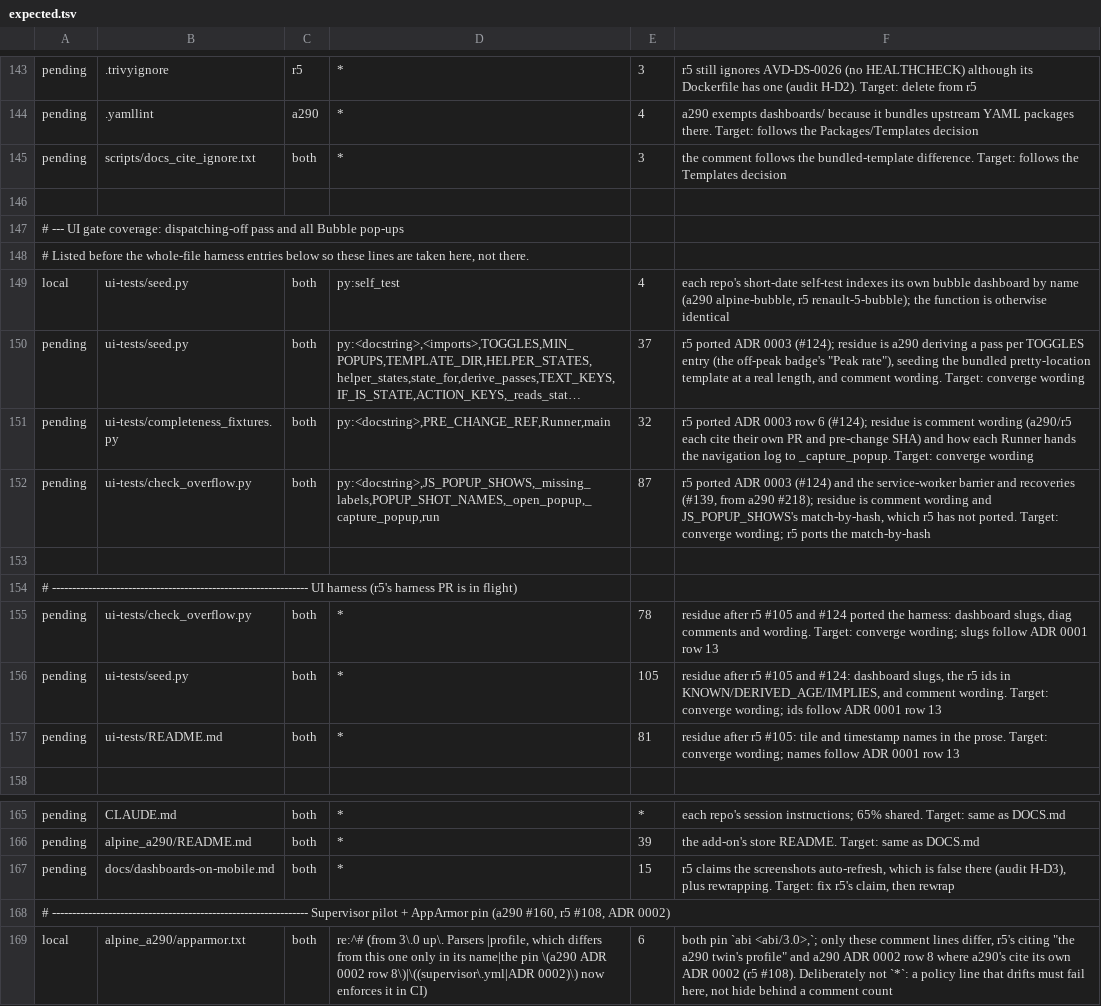
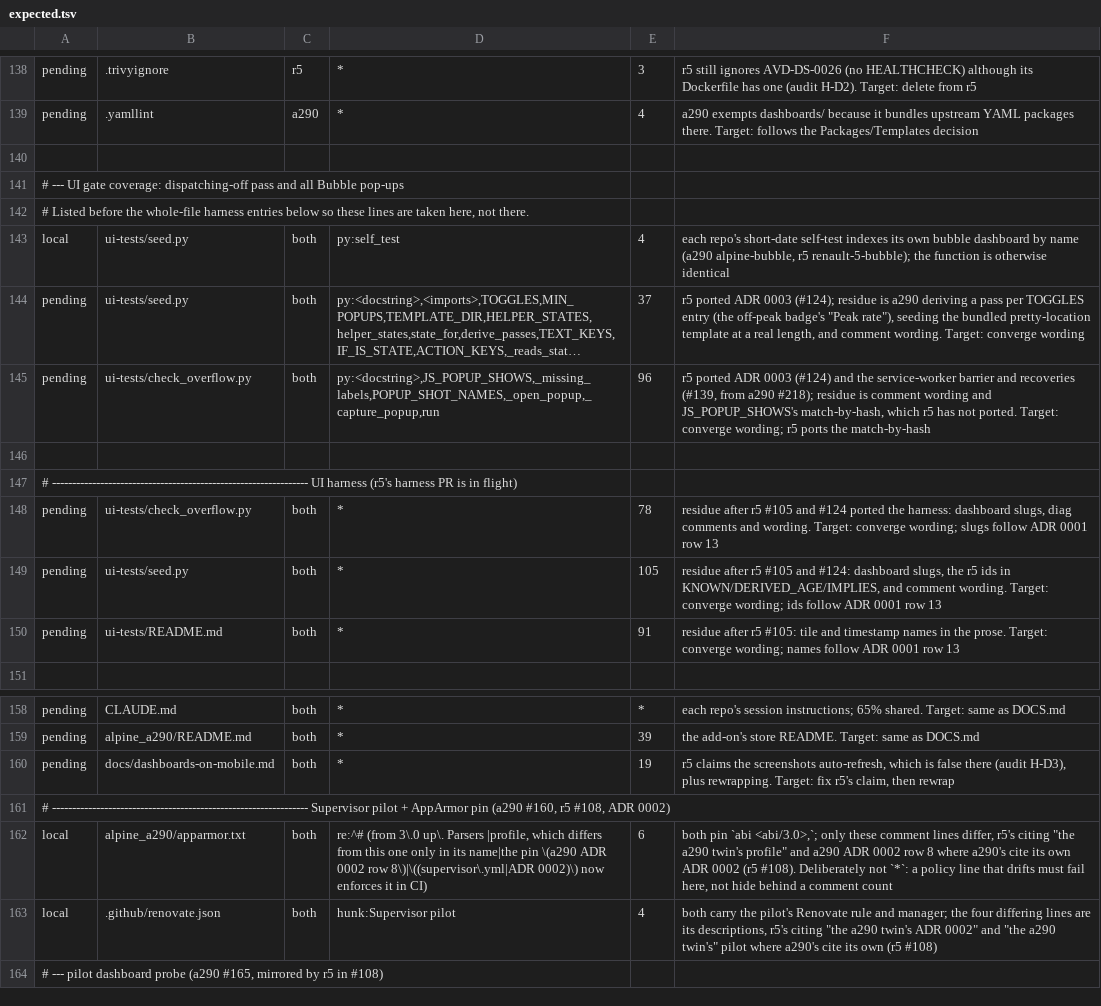
Before and after one commit to MatthewHobbs/a290-ha-addon, a TSV file: scripts/parity/expected.tsv, drawn as a sheet; only a part is shown, gaps mark what is left out; the shorter side is filled out with more unchanged rows; long unchanged cells end in …; removed rows and columns are numbered as before the commit, all else as after; the diff covers the shown part only; the diff names each change by its address in the sheet, - before the commit and + after, or states it on an @@ line.

```diff
--- a/scripts/parity/expected.tsv
+++ b/scripts/parity/expected.tsv
-row 145: pending | scripts/docs_cite_ignore.txt | both | * | 3 | the comment follows the bundled-template difference. Target: follows the Templates decision
-row 151: pending | ui-tests/completeness_fixtures.py | both | py:<docstring>,PRE_CHANGE_REF,Runner,main | 32 | r5 ported ADR 0003 row 6 (#124); residue is comment wording (a290/r5 each cite their own PR and pre-change SHA) and how each Runner hands the navigation log to _capture_popup. Target: converge wording
-E145: 87
+E145: 96
-E150: 81
+E150: 91
-E160: 15
+E160: 19
```
Also changed, not shown: 6 added rows, 5 removed rows and 3 edited cells elsewhere in this file, 19 other files.
